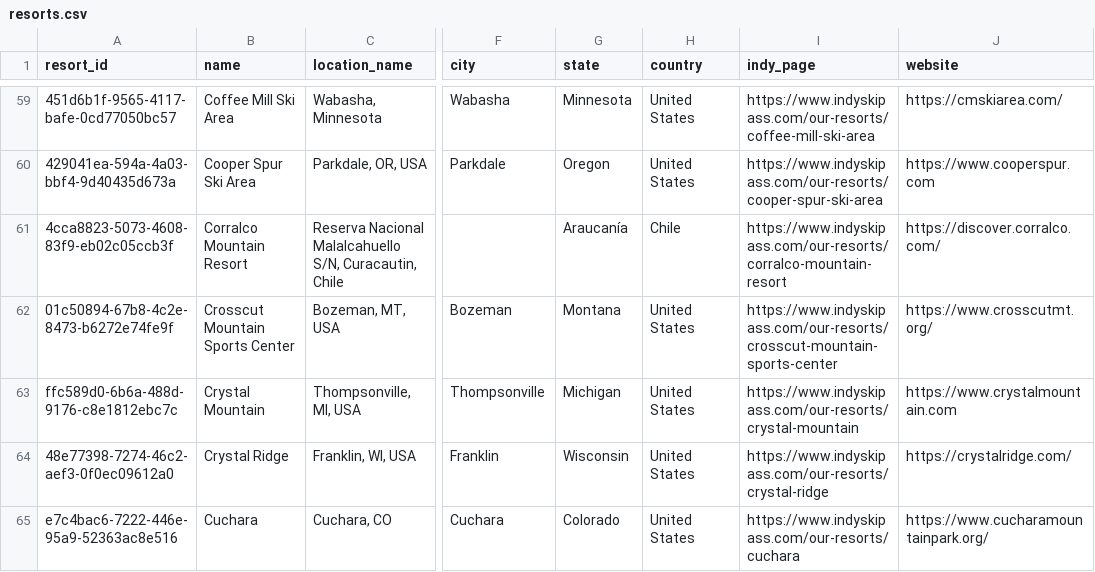
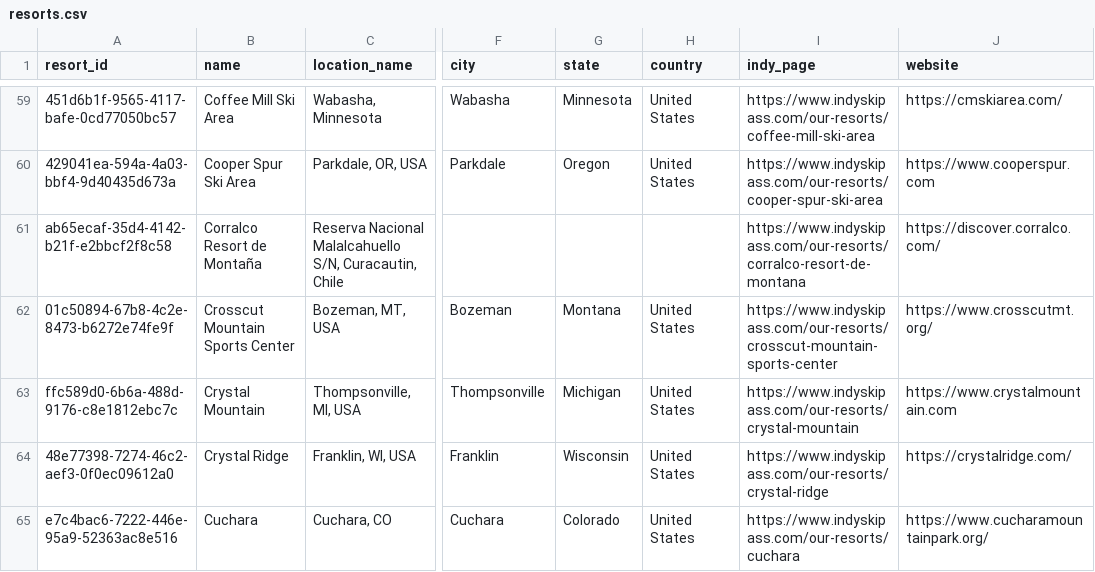
Before and after one commit to jonathanstelman/indy-explorer, a CSV file: data/resorts.csv, drawn as a sheet; only a part is shown, gaps mark what is left out; the diff names each change by its address in the sheet, - before the commit and + after, or states it on an @@ line.

```diff
--- a/data/resorts.csv
+++ b/data/resorts.csv
-A61 (resort_id): 4cca8823-5073-4608-83f9-eb02c05ccb3f
+A61 (resort_id): ab65ecaf-35d4-4142-b21f-e2bbcf2f8c58
-B61 (name): Corralco Mountain Resort
+B61 (name): Corralco Resort de Montaña
-G61 (state): Araucanía
+G61 (state): (empty)
-H61 (country): Chile
+H61 (country): (empty)
-I61 (indy_page): https://www.indyskipass.com/our-resorts/corralco-mountain-resort
+I61 (indy_page): https://www.indyskipass.com/our-resorts/corralco-resort-de-montana
```
Also changed, not shown: data/resort_id_map.csv, 9 other files.
